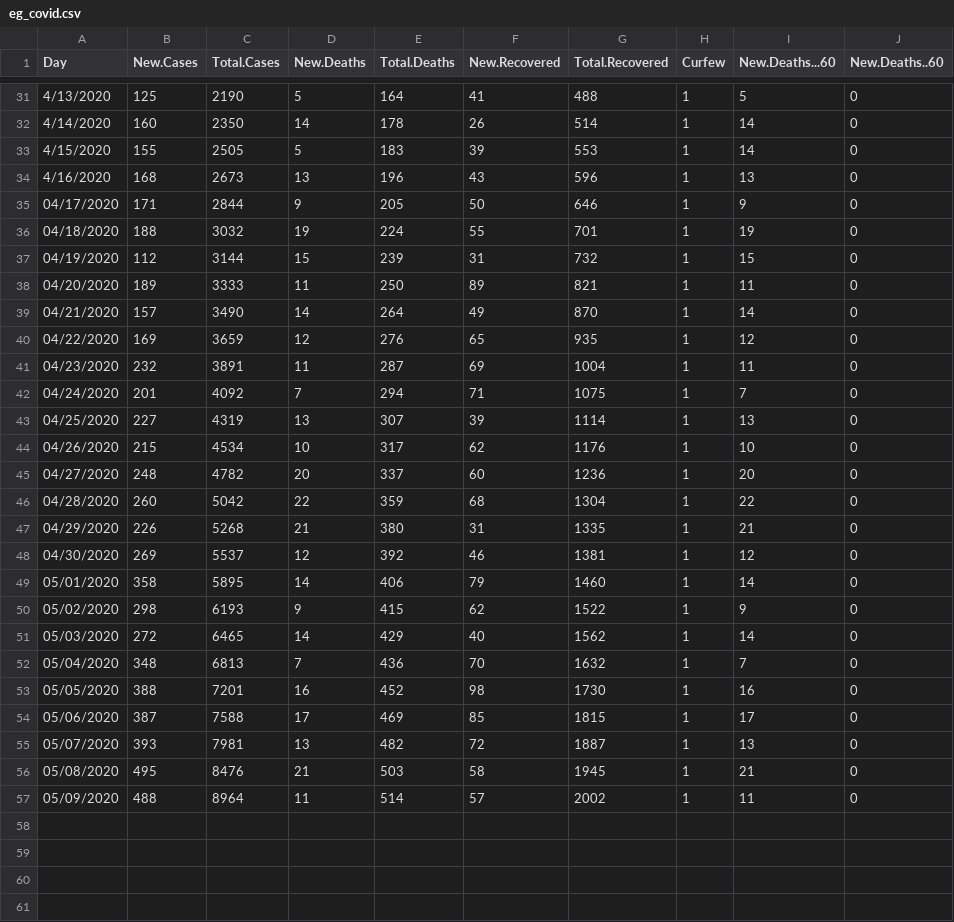
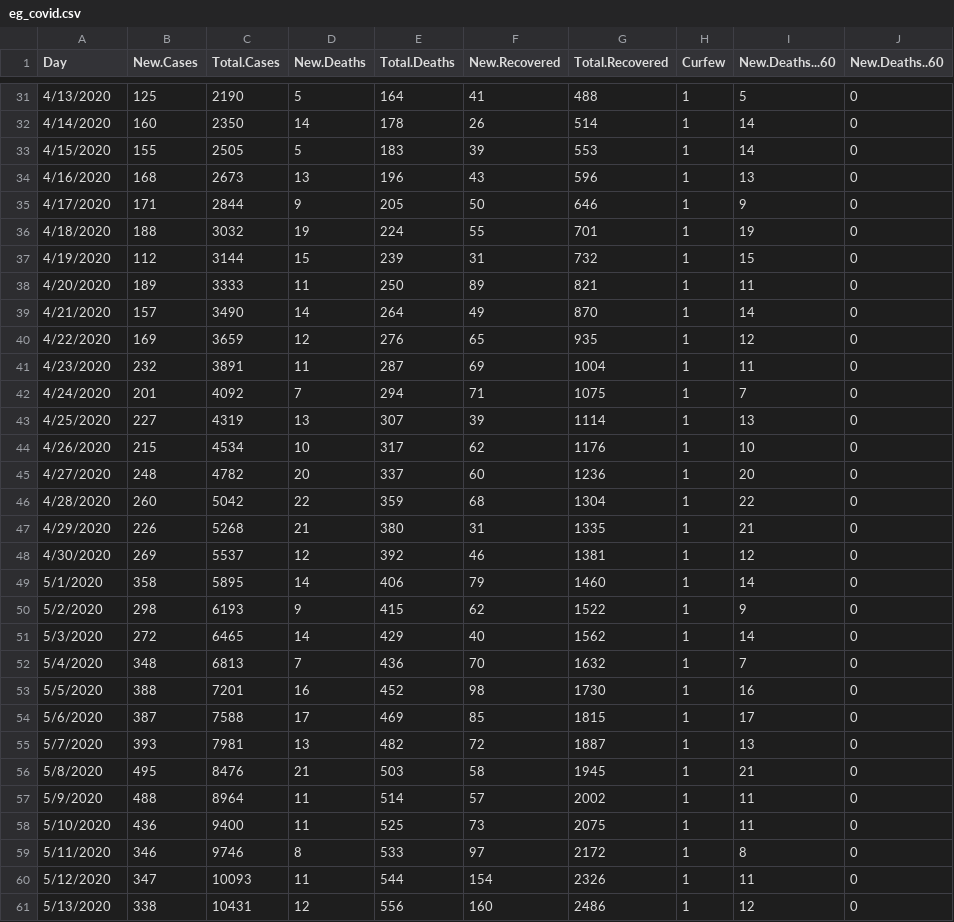
Before and after one commit to Sherif-Embarak/covid-19-egy, a CSV file: eg_covid.csv, drawn as a sheet; only a part is shown, gaps mark what is left out; the diff covers the shown part only.

```diff
--- a/eg_covid.csv
+++ b/eg_covid.csv
@@ -35,23 +35,27 @@
-"04/17/2020",171,2844,9,205,50,646,1,9,0
-"04/18/2020",188,3032,19,224,55,701,1,19,0
-"04/19/2020",112,3144,15,239,31,732,1,15,0
-"04/20/2020",189,3333,11,250,89,821,1,11,0
-"04/21/2020",157,3490,14,264,49,870,1,14,0
-"04/22/2020",169,3659,12,276,65,935,1,12,0
-"04/23/2020",232,3891,11,287,69,1004,1,11,0
-"04/24/2020",201,4092,7,294,71,1075,1,7,0
-"04/25/2020",227,4319,13,307,39,1114,1,13,0
-"04/26/2020",215,4534,10,317,62,1176,1,10,0
-"04/27/2020",248,4782,20,337,60,1236,1,20,0
-"04/28/2020",260,5042,22,359,68,1304,1,22,0
-"04/29/2020",226,5268,21,380,31,1335,1,21,0
-"04/30/2020",269,5537,12,392,46,1381,1,12,0
-"05/01/2020",358,5895,14,406,79,1460,1,14,0
-"05/02/2020",298,6193,9,415,62,1522,1,9,0
-"05/03/2020",272,6465,14,429,40,1562,1,14,0
-"05/04/2020",348,6813,7,436,70,1632,1,7,0
-"05/05/2020",388,7201,16,452,98,1730,1,16,0
-"05/06/2020",387,7588,17,469,85,1815,1,17,0
-"05/07/2020",393,7981,13,482,72,1887,1,13,0
-"05/08/2020",495,8476,21,503,58,1945,1,21,0
-"05/09/2020",488,8964,11,514,57,2002,1,11,0
+4/17/2020,171,2844,9,205,50,646,1,9,0
+4/18/2020,188,3032,19,224,55,701,1,19,0
+4/19/2020,112,3144,15,239,31,732,1,15,0
+4/20/2020,189,3333,11,250,89,821,1,11,0
+4/21/2020,157,3490,14,264,49,870,1,14,0
+4/22/2020,169,3659,12,276,65,935,1,12,0
+4/23/2020,232,3891,11,287,69,1004,1,11,0
+4/24/2020,201,4092,7,294,71,1075,1,7,0
+4/25/2020,227,4319,13,307,39,1114,1,13,0
+4/26/2020,215,4534,10,317,62,1176,1,10,0
+4/27/2020,248,4782,20,337,60,1236,1,20,0
+4/28/2020,260,5042,22,359,68,1304,1,22,0
+4/29/2020,226,5268,21,380,31,1335,1,21,0
+4/30/2020,269,5537,12,392,46,1381,1,12,0
+5/1/2020,358,5895,14,406,79,1460,1,14,0
+5/2/2020,298,6193,9,415,62,1522,1,9,0
+5/3/2020,272,6465,14,429,40,1562,1,14,0
+5/4/2020,348,6813,7,436,70,1632,1,7,0
+5/5/2020,388,7201,16,452,98,1730,1,16,0
+5/6/2020,387,7588,17,469,85,1815,1,17,0
+5/7/2020,393,7981,13,482,72,1887,1,13,0
+5/8/2020,495,8476,21,503,58,1945,1,21,0
+5/9/2020,488,8964,11,514,57,2002,1,11,0
+5/10/2020,436,9400,11,525,73,2075,1,11,0
+5/11/2020,346,9746,8,533,97,2172,1,8,0
+5/12/2020,347,10093,11,544,154,2326,1,11,0
+5/13/2020,338,10431,12,556,160,2486,1,12,0
```
Also changed, not shown: 3 added rows elsewhere in this file, 5 other files.
